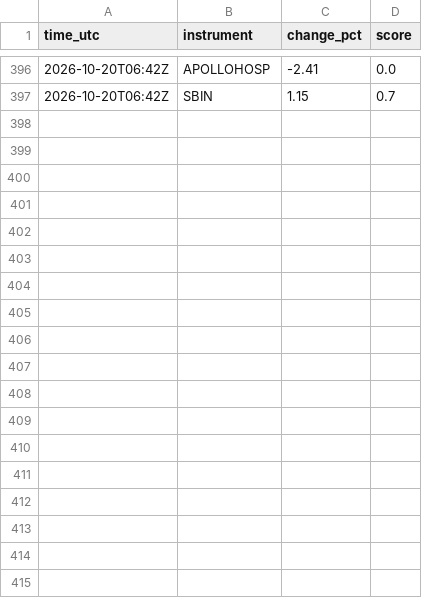
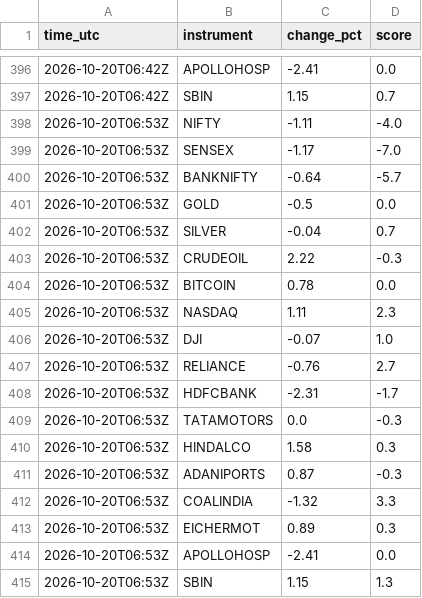
Before and after one commit to nagji247-png/pdmp-scanner, a CSV file: history.csv, drawn as a sheet; only a part is shown, gaps mark what is left out.

```diff
--- a/history.csv
+++ b/history.csv
@@ -397 +397,19 @@ time_utc,instrument,change_pct,score
 2026-10-20T06:42Z,SBIN,1.15,0.7
+2026-10-20T06:53Z,NIFTY,-1.11,-4.0
+2026-10-20T06:53Z,SENSEX,-1.17,-7.0
+2026-10-20T06:53Z,BANKNIFTY,-0.64,-5.7
+2026-10-20T06:53Z,GOLD,-0.5,0.0
+2026-10-20T06:53Z,SILVER,-0.04,0.7
+2026-10-20T06:53Z,CRUDEOIL,2.22,-0.3
+2026-10-20T06:53Z,BITCOIN,0.78,0.0
+2026-10-20T06:53Z,NASDAQ,1.11,2.3
+2026-10-20T06:53Z,DJI,-0.07,1.0
+2026-10-20T06:53Z,RELIANCE,-0.76,2.7
+2026-10-20T06:53Z,HDFCBANK,-2.31,-1.7
+2026-10-20T06:53Z,TATAMOTORS,0.0,-0.3
+2026-10-20T06:53Z,HINDALCO,1.58,0.3
+2026-10-20T06:53Z,ADANIPORTS,0.87,-0.3
+2026-10-20T06:53Z,COALINDIA,-1.32,3.3
+2026-10-20T06:53Z,EICHERMOT,0.89,0.3
+2026-10-20T06:53Z,APOLLOHOSP,-2.41,0.0
+2026-10-20T06:53Z,SBIN,1.15,1.3
```
Also changed, not shown: 1 other file.
